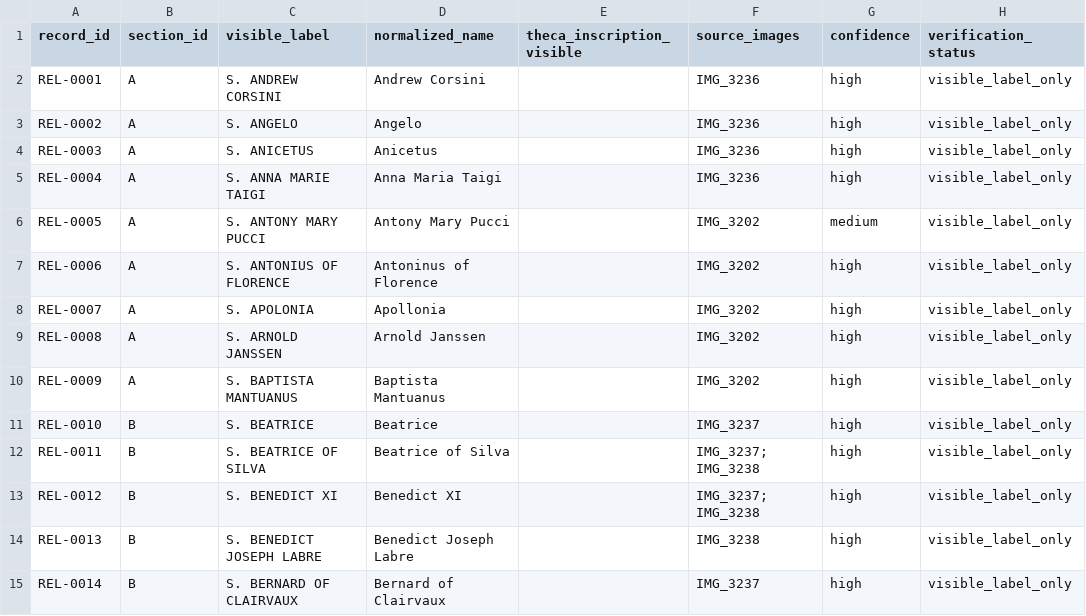
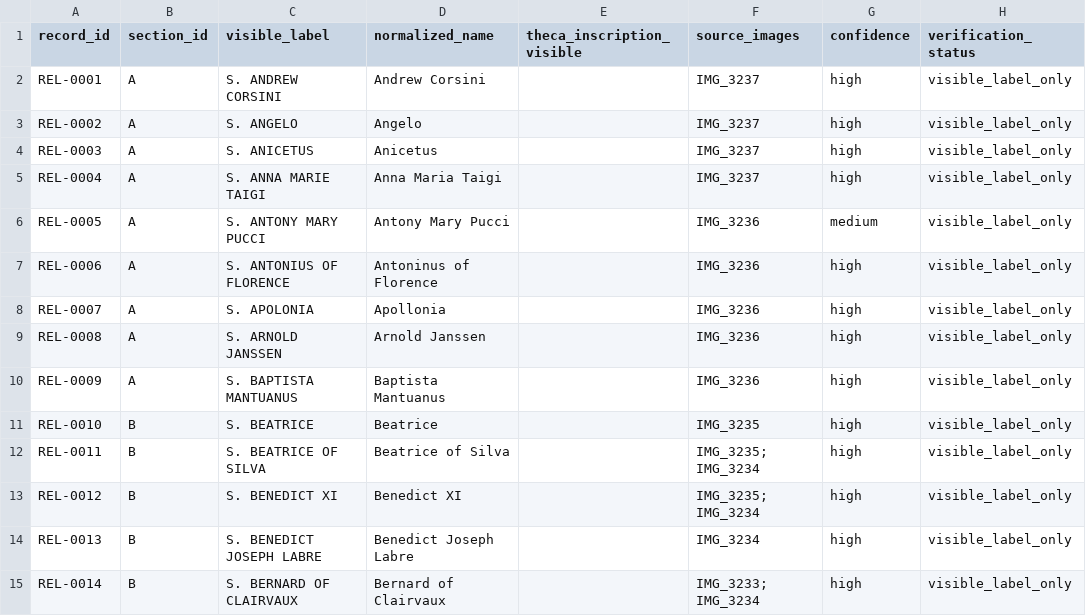
Before and after one commit to pskeffington/St.-Bonaventure, a CSV file: data/relic_index_visible.csv, drawn as a sheet; only a part is shown; the diff covers the shown part only; the diff names each change by its address in the sheet, - before the commit and + after, or states it on an @@ line.

Commit message:
Correct image-source mapping in visible relic index

```diff
--- a/data/relic_index_visible.csv
+++ b/data/relic_index_visible.csv
-F2:F5 (source_images): IMG_3236
+F2:F5 (source_images): IMG_3237
-F6:F10 (source_images): IMG_3202
+F6:F10 (source_images): IMG_3236
-F11 (source_images): IMG_3237
+F11 (source_images): IMG_3235
-F12:F13 (source_images): IMG_3237; IMG_3238
+F12:F13 (source_images): IMG_3235; IMG_3234
-F14 (source_images): IMG_3238
+F14 (source_images): IMG_3234
-F15 (source_images): IMG_3237
+F15 (source_images): IMG_3233; IMG_3234
```
Also changed, not shown: 53 edited cells elsewhere in this file.
